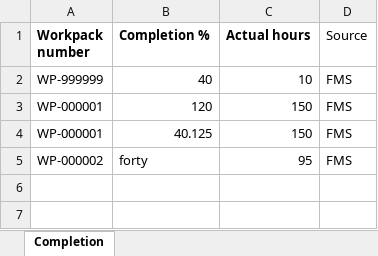
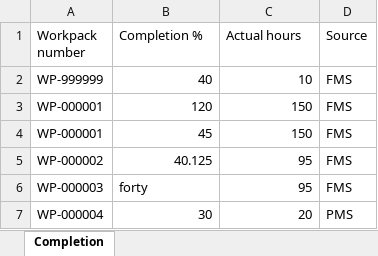
Before and after one commit to Low-Code-Solutions/star-bpa-poc, an Excel workbook: templates/demo/completion-demo-bad-rows.xlsx, sheet Completion, drawn as a sheet; values as stored, in another font and other column widths than the file's, no borders; addresses are those after the commit; the diff names each change by its address in the sheet, - before the commit and + after, or states it on an @@ line.

```diff
--- a/templates/demo/completion-demo-bad-rows.xlsx (sheet Completion)
+++ b/templates/demo/completion-demo-bad-rows.xlsx (sheet Completion)
-A1:C1 bold: on
+A1:C1 bold: off
+row 4: WP-000001 | 45 | 150 | FMS
-A5 (Workpack number): WP-000001
+A5 (Workpack number): WP-000002
-C5 (Actual hours): 150
+C5 (Actual hours): 95
-A6 (Workpack number): WP-000002
+A6 (Workpack number): WP-000003
+row 7: WP-000004 | 30 | 20 | PMS
```
Also changed, not shown: 6 other files.
